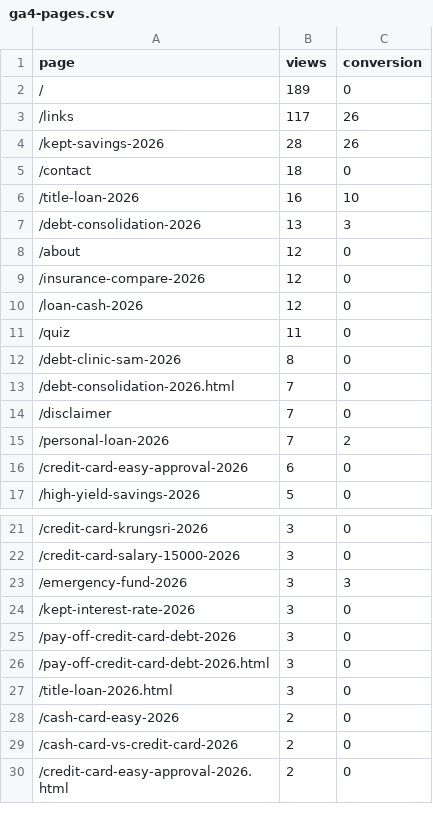
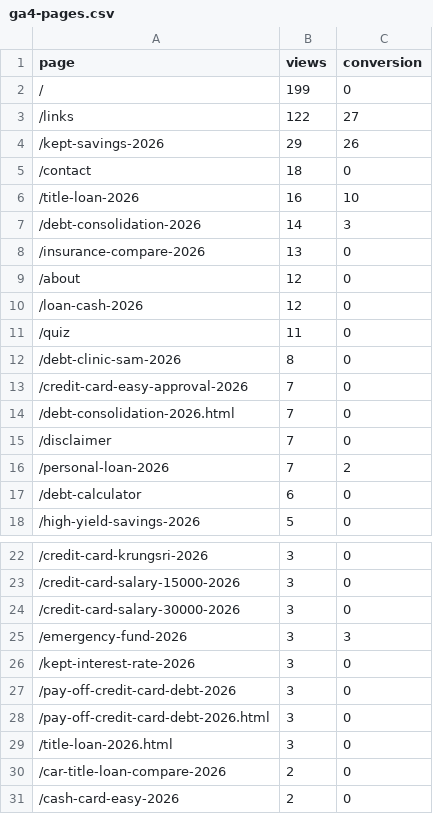
Before and after one commit to kunanonmaneerat-stack/ngernduangold-site, a CSV file: automation-log/ga4-pages.csv, drawn as a sheet; only a part is shown, gaps mark what is left out; the shorter side is filled out with more unchanged rows; the diff covers the shown part only.

```diff
--- a/automation-log/ga4-pages.csv
+++ b/automation-log/ga4-pages.csv
@@ -1,10 +1,10 @@
 page,views,conversion
-/,189,0
-/links,117,26
-/kept-savings-2026,28,26
+/,199,0
+/links,122,27
+/kept-savings-2026,29,26
 /contact,18,0
 /title-loan-2026,16,10
-/debt-consolidation-2026,13,3
+/debt-consolidation-2026,14,3
+/insurance-compare-2026,13,0
 /about,12,0
-/insurance-compare-2026,12,0
 /loan-cash-2026,12,0
@@ -12,2 +12,3 @@ page,views,conversion
 /debt-clinic-sam-2026,8,0
+/credit-card-easy-approval-2026,7,0
 /debt-consolidation-2026.html,7,0
@@ -15,3 +16,3 @@ page,views,conversion
 /personal-loan-2026,7,2
-/credit-card-easy-approval-2026,6,0
+/debt-calculator,6,0
 /high-yield-savings-2026,5,0
@@ -22,2 +23,3 @@ page,views,conversion
 /credit-card-salary-15000-2026,3,0
+/credit-card-salary-30000-2026,3,0
 /emergency-fund-2026,3,3
@@ -27,2 +29,3 @@ page,views,conversion
 /title-loan-2026.html,3,0
+/car-title-loan-compare-2026,2,0
 /cash-card-easy-2026,2,0
```
Also changed, not shown: 1 added row and 2 removed rows elsewhere in this file, 33 other files.
